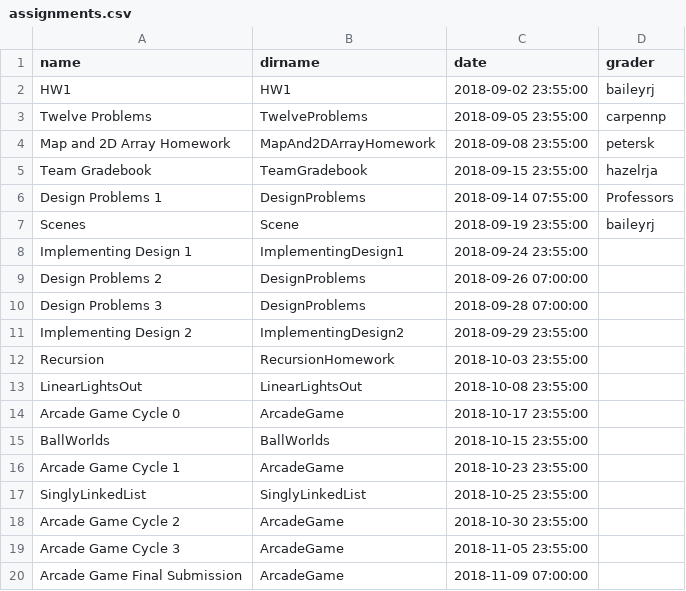
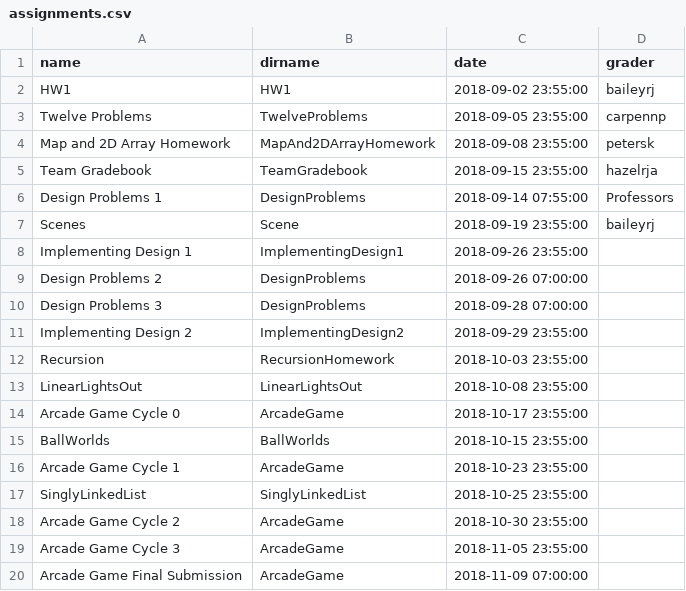
Before and after one commit to RHIT-CSSE/csse220, a CSV file: _data/assignments.csv, drawn as a sheet.

Commit message:
moving id1 on schedule

```diff
--- a/_data/assignments.csv
+++ b/_data/assignments.csv
@@ -7,3 +7,3 @@ Design Problems 1,DesignProblems,2018-09-14 07:55:00,Professors
 Scenes,Scene,2018-09-19 23:55:00,baileyrj
-Implementing Design 1,ImplementingDesign1,2018-09-24 23:55:00,
+Implementing Design 1,ImplementingDesign1,2018-09-26 23:55:00,
 Design Problems 2,DesignProblems,2018-09-26 07:00:00,
```
